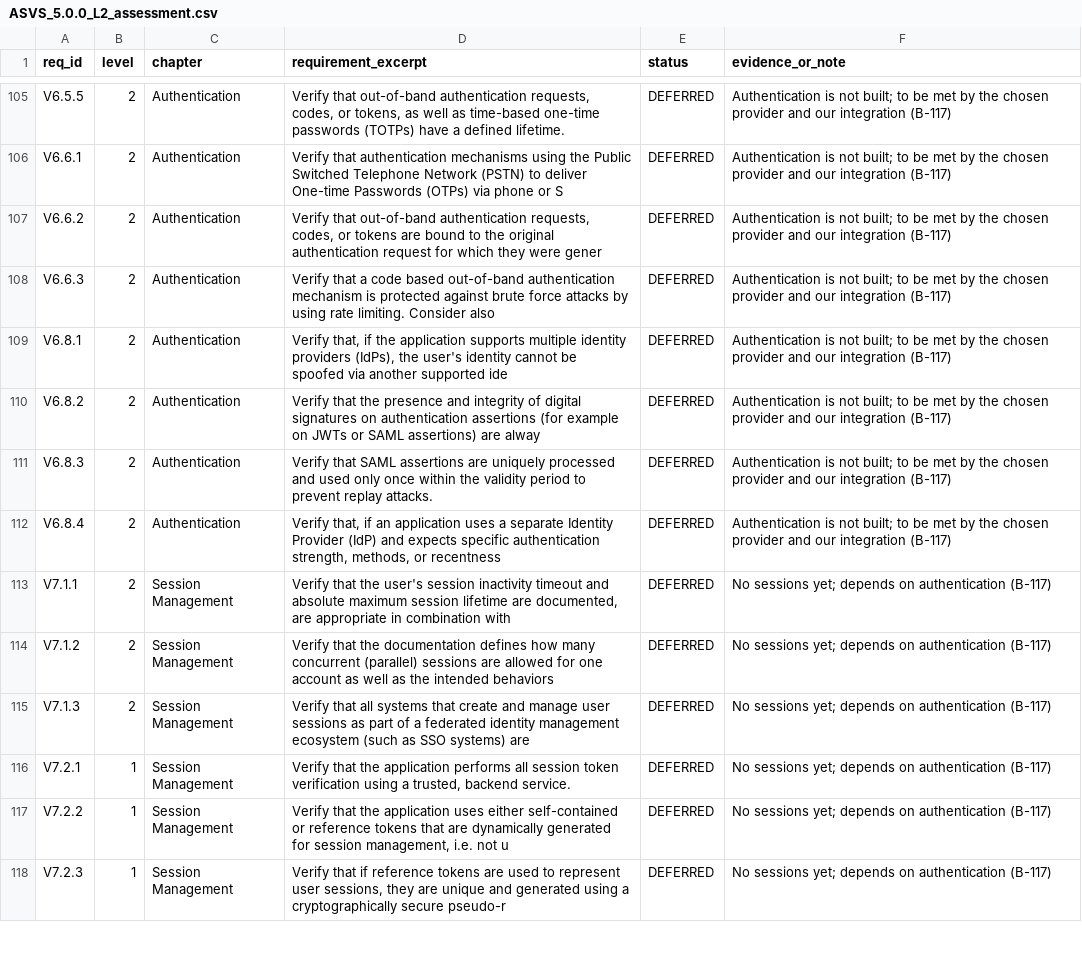
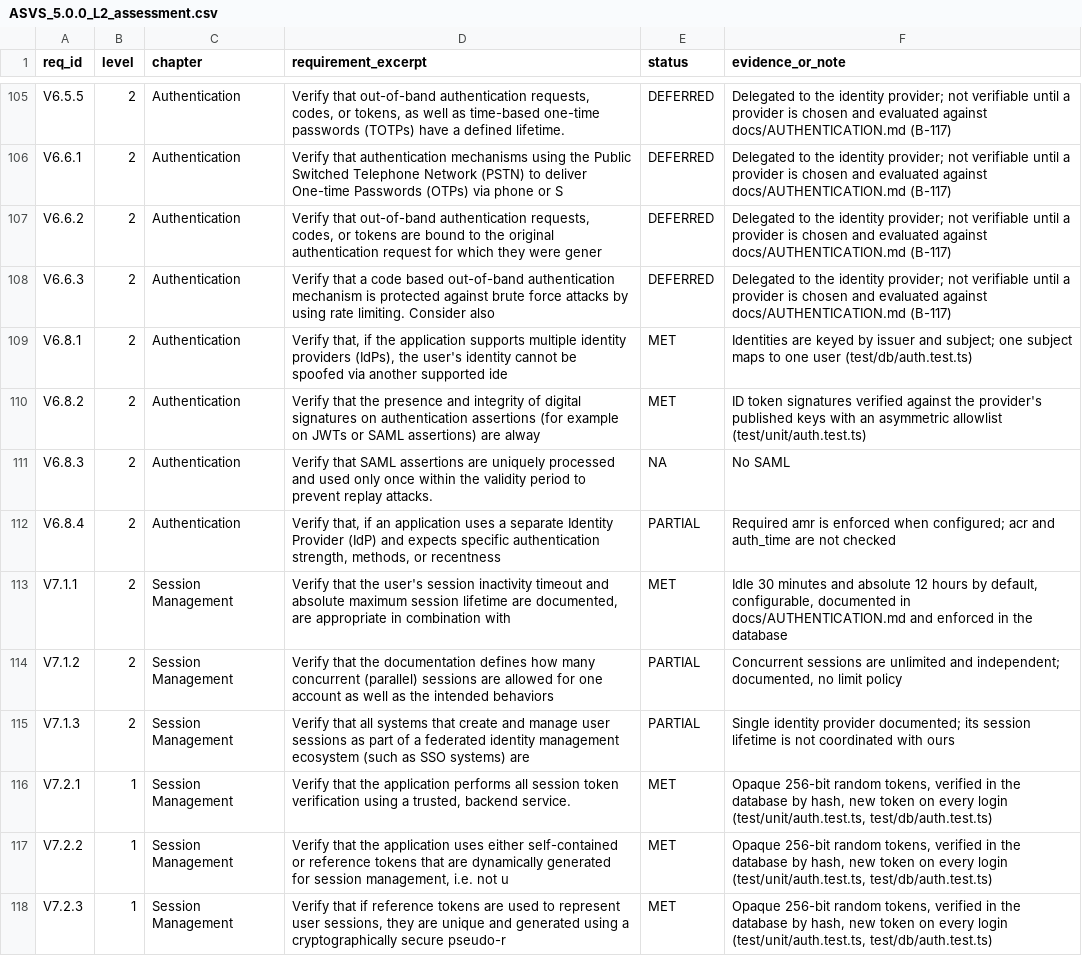
Before and after one commit to varshabhavandla/underwriting-copilot, a CSV file: workspace/docs/asvs/ASVS_5.0.0_L2_assessment.csv, drawn as a sheet; only a part is shown, gaps mark what is left out; the diff covers the shown part only; the diff names each change by its address in the sheet, - before the commit and + after, or states it on an @@ line.

```diff
--- a/workspace/docs/asvs/ASVS_5.0.0_L2_assessment.csv
+++ b/workspace/docs/asvs/ASVS_5.0.0_L2_assessment.csv
-F105:F108 (evidence_or_note): Authentication is not built; to be met by the chosen provider and our integration (B-117)
+F105:F108 (evidence_or_note): Delegated to the identity provider; not verifiable until a provider is chosen and evaluated against docs/AUTHENTICATION.md (B-117)
-E109:E110 (status): DEFERRED
+E109:E110 (status): MET
-F109 (evidence_or_note): Authentication is not built; to be met by the chosen provider and our integration (B-117)
+F109 (evidence_or_note): Identities are keyed by issuer and subject; one subject maps to one user (test/db/auth.test.ts)
-F110 (evidence_or_note): Authentication is not built; to be met by the chosen provider and our integration (B-117)
+F110 (evidence_or_note): ID token signatures verified against the provider's published keys with an asymmetric allowlist (test/unit/auth.test.ts)
-E111 (status): DEFERRED
+E111 (status): NA
-F111 (evidence_or_note): Authentication is not built; to be met by the chosen provider and our integration (B-117)
+F111 (evidence_or_note): No SAML
-E112 (status): DEFERRED
+E112 (status): PARTIAL
-F112 (evidence_or_note): Authentication is not built; to be met by the chosen provider and our integration (B-117)
+F112 (evidence_or_note): Required amr is enforced when configured; acr and auth_time are not checked
-E113 (status): DEFERRED
+E113 (status): MET
-F113 (evidence_or_note): No sessions yet; depends on authentication (B-117)
+F113 (evidence_or_note): Idle 30 minutes and absolute 12 hours by default, configurable, documented in docs/AUTHENTICATION.md and enforced in the database
-E114:E115 (status): DEFERRED
+E114:E115 (status): PARTIAL
-F114 (evidence_or_note): No sessions yet; depends on authentication (B-117)
+F114 (evidence_or_note): Concurrent sessions are unlimited and independent; documented, no limit policy
-F115 (evidence_or_note): No sessions yet; depends on authentication (B-117)
+F115 (evidence_or_note): Single identity provider documented; its session lifetime is not coordinated with ours
-E116:E118 (status): DEFERRED
+E116:E118 (status): MET
-F116:F118 (evidence_or_note): No sessions yet; depends on authentication (B-117)
+F116:F118 (evidence_or_note): Opaque 256-bit random tokens, verified in the database by hash, new token on every login (test/unit/auth.test.ts, test/db/auth.test.ts)
```
Also changed, not shown: 106 edited cells elsewhere in this file, 54 other files.
